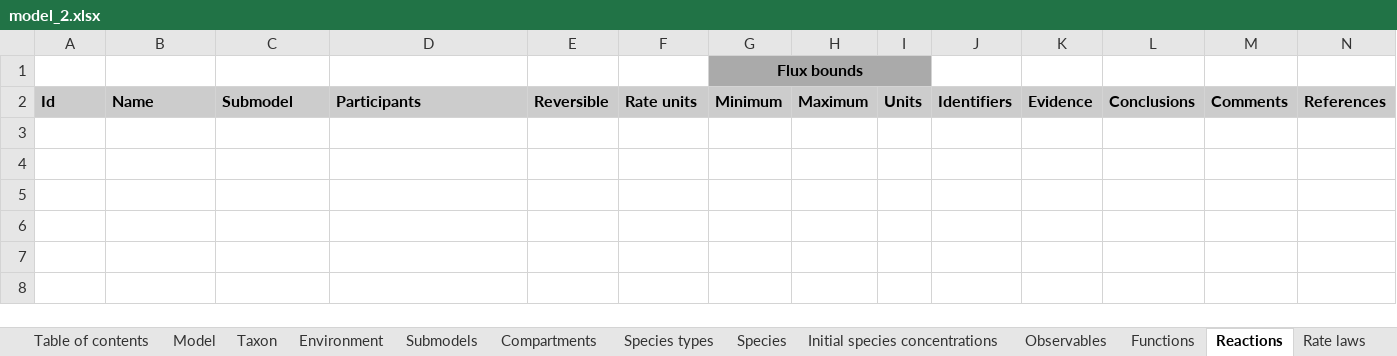
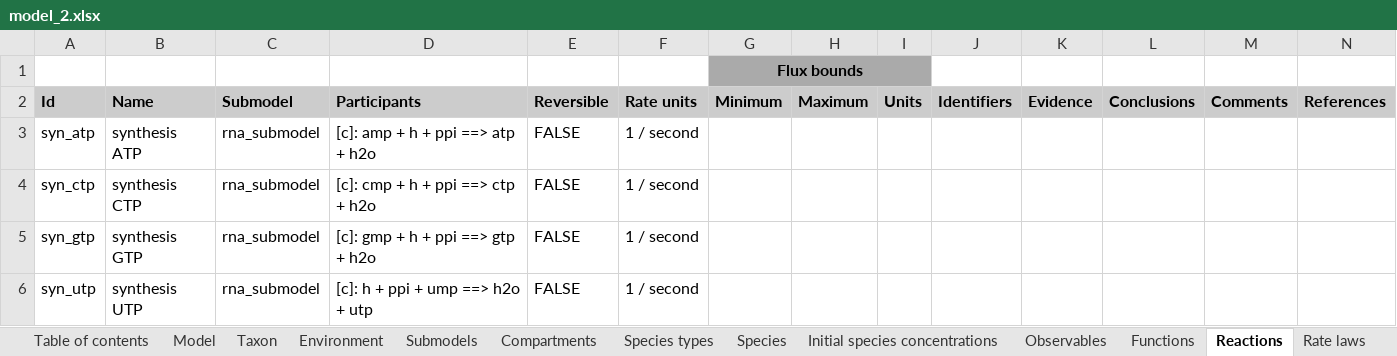
Before and after one commit to KarrLab/rand_wc_model_gen, an Excel workbook: rand_wc_model_gen/model_gen/model_2.xlsx, sheet Reactions, drawn as a sheet; values as stored, in another font and other column widths than the file's, no borders; the diff names each change by its address in the sheet, - before the commit and + after, or states it on an @@ line.

Commit message:
refactor species_types, start refactoring reactions

```diff
--- a/rand_wc_model_gen/model_gen/model_2.xlsx (sheet Reactions)
+++ b/rand_wc_model_gen/model_gen/model_2.xlsx (sheet Reactions)
+row 3: syn_atp | synthesis ATP | rna_submodel | [c]: amp + h + ppi ==> atp + h2o | FALSE | 1 / second
+row 4: syn_ctp | synthesis CTP | rna_submodel | [c]: cmp + h + ppi ==> ctp + h2o | FALSE | 1 / second
+row 5: syn_gtp | synthesis GTP | rna_submodel | [c]: gmp + h + ppi ==> gtp + h2o | FALSE | 1 / second
+row 6: syn_utp | synthesis UTP | rna_submodel | [c]: h + ppi + ump ==> h2o + utp | FALSE | 1 / second
```
Also changed, not shown: sheet Initial species concentrations, sheet Species, sheet Species types, sheet Parameters, sheet Table of contents, sheet Submodels, 1 more sheet, 2 other files.
